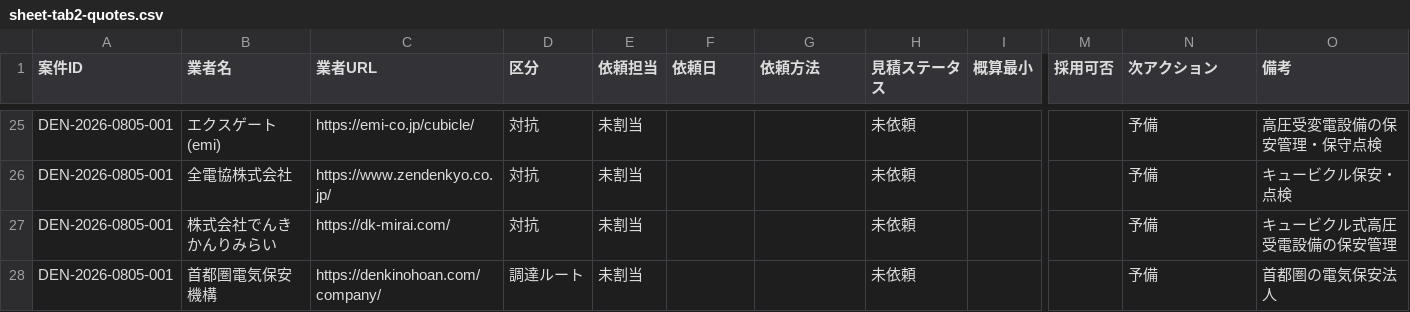
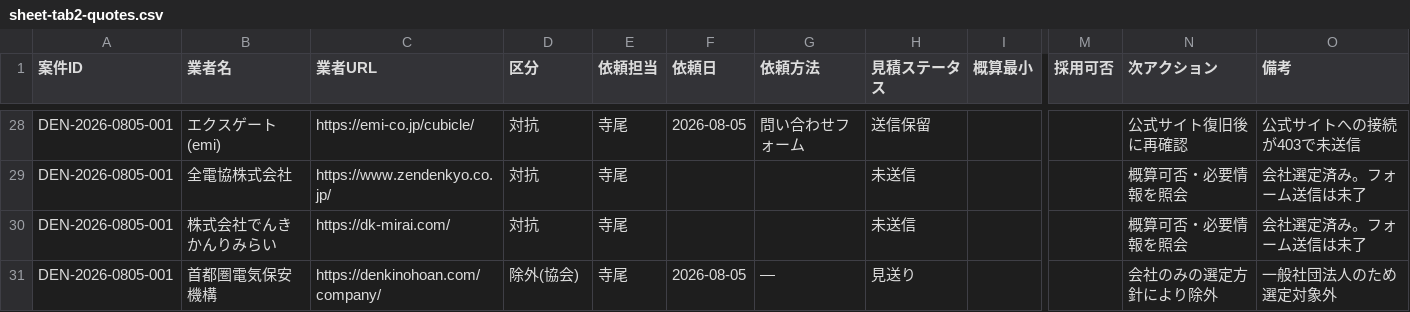
Before and after one commit to kkeisuke0407-crypto/local-support.jp, a CSV file: docs/sheet-tab2-quotes.csv, drawn as a sheet; only a part is shown, gaps mark what is left out; addresses are those after the commit; the diff covers the shown part only; the diff names each change by its address in the sheet, - before the commit and + after, or states it on an @@ line.

```diff
--- a/docs/sheet-tab2-quotes.csv
+++ b/docs/sheet-tab2-quotes.csv
-E28:E31 (依頼担当): 未割当
+E28:E31 (依頼担当): 寺尾
-F28 (依頼日): (empty)
+F28 (依頼日): 2026-08-05
-G28 (依頼方法): (empty)
+G28 (依頼方法): 問い合わせフォーム
-H28 (見積ステータス): 未依頼
+H28 (見積ステータス): 送信保留
-N28 (次アクション): 予備
+N28 (次アクション): 公式サイト復旧後に再確認
-O28 (備考): 高圧受変電設備の保安管理・保守点検
+O28 (備考): 公式サイトへの接続が403で未送信
-H29:H30 (見積ステータス): 未依頼
+H29:H30 (見積ステータス): 未送信
-N29:N30 (次アクション): 予備
+N29:N30 (次アクション): 概算可否・必要情報を照会
-O29 (備考): キュービクル保安・点検
+O29 (備考): 会社選定済み。フォーム送信は未了
-O30 (備考): キュービクル式高圧受電設備の保安管理
+O30 (備考): 会社選定済み。フォーム送信は未了
-D31 (区分): 調達ルート
+D31 (区分): 除外(協会)
-F31 (依頼日): (empty)
+F31 (依頼日): 2026-08-05
-G31 (依頼方法): (empty)
+G31 (依頼方法): —
-H31 (見積ステータス): 未依頼
+H31 (見積ステータス): 見送り
-N31 (次アクション): 予備
+N31 (次アクション): 会社のみの選定方針により除外
-O31 (備考): 首都圏の電気保安法人
+O31 (備考): 一般社団法人のため選定対象外
```
Also changed, not shown: 3 added rows and 38 edited cells elsewhere in this file, docs/sheet-tab1-cases.csv.
